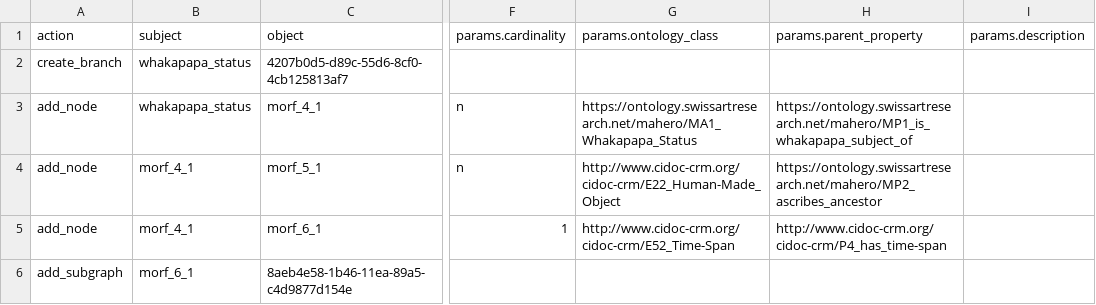
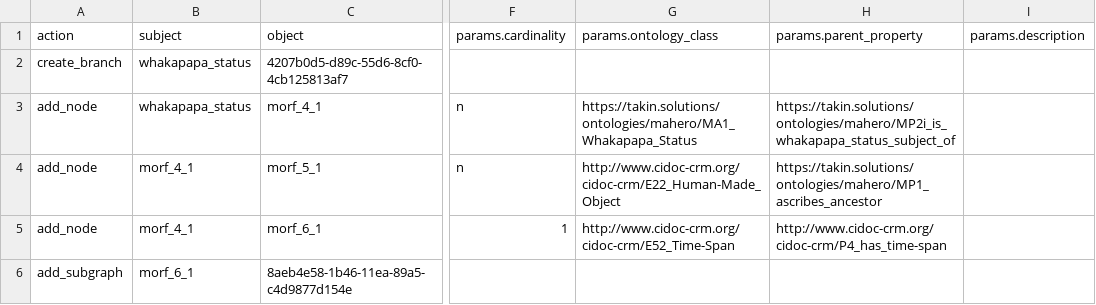
Before and after one commit to flaxandteal/ich, a CSV file: 04_morc_2_whakapapa_status.csv, drawn as a sheet; only a part is shown, gaps mark what is left out; the diff names each change by its address in the sheet, - before the commit and + after, or states it on an @@ line.

```diff
--- a/04_morc_2_whakapapa_status.csv
+++ b/04_morc_2_whakapapa_status.csv
-G3 (params.ontology_class): https://ontology.swissartresearch.net/mahero/MA1_Whakapapa_Status
+G3 (params.ontology_class): https://takin.solutions/ontologies/mahero/MA1_Whakapapa_Status
-H3 (params.parent_property): https://ontology.swissartresearch.net/mahero/MP1_is_whakapapa_subject_of
+H3 (params.parent_property): https://takin.solutions/ontologies/mahero/MP2i_is_whakapapa_status_subject_of
-H4 (params.parent_property): https://ontology.swissartresearch.net/mahero/MP2_ascribes_ancestor
+H4 (params.parent_property): https://takin.solutions/ontologies/mahero/MP1_ascribes_ancestor
```
Also changed, not shown: 17_srdc_75_physical_locative_status.csv, 1 other file.
